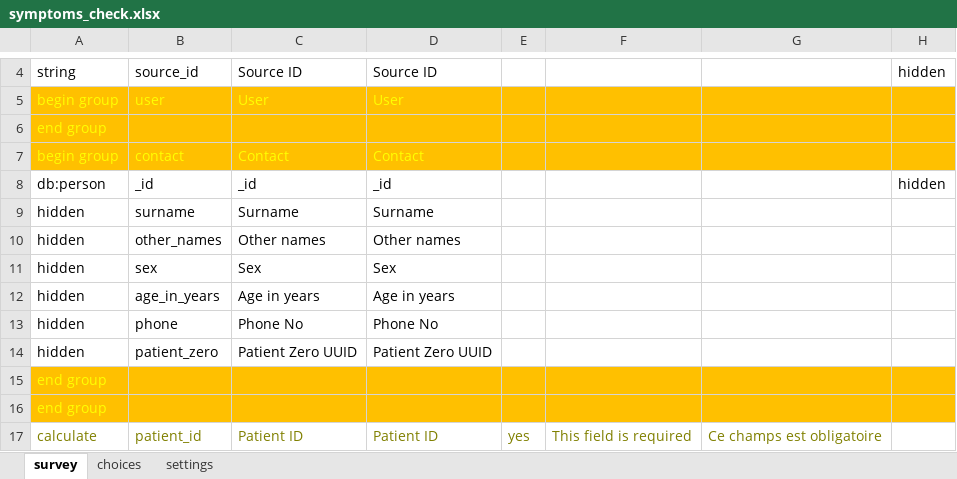
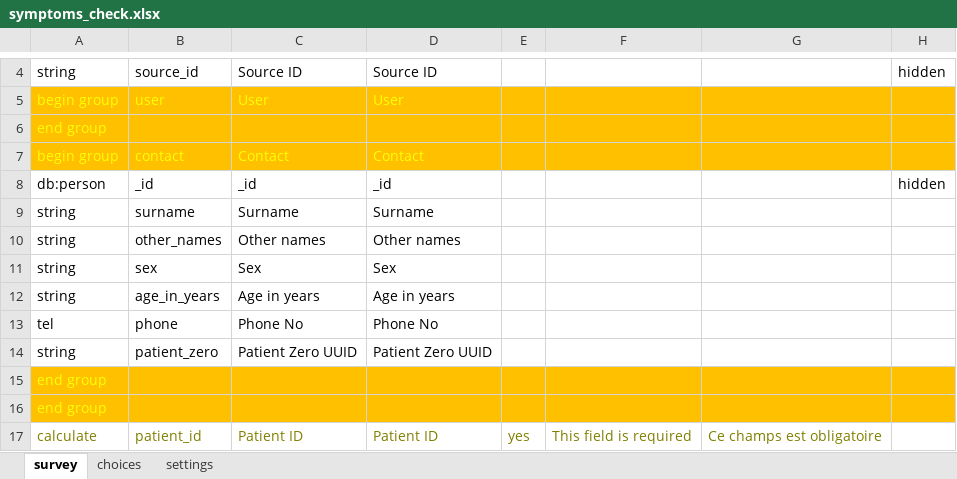
Before and after one commit to medic/config-covid, an Excel workbook: forms/app/symptoms_check.xlsx, sheet survey, drawn as a sheet; only a part is shown, gaps mark what is left out; values as stored, in another font and other column widths than the file's, no borders; the diff covers the shown part only; the diff names each change by its address in the sheet, - before the commit and + after, or states it on an @@ line.

```diff
--- a/forms/app/symptoms_check.xlsx (sheet survey)
+++ b/forms/app/symptoms_check.xlsx (sheet survey)
-A9:A12: hidden
+A9:A12: string
-A13: hidden
+A13: tel
-A14: hidden
+A14: string
```
Also changed, not shown: 4 removed rows and 4 edited cells elsewhere in this sheet, sheet settings, forms/app/covid_trace_follow_up.xlsx, 6 other files.
